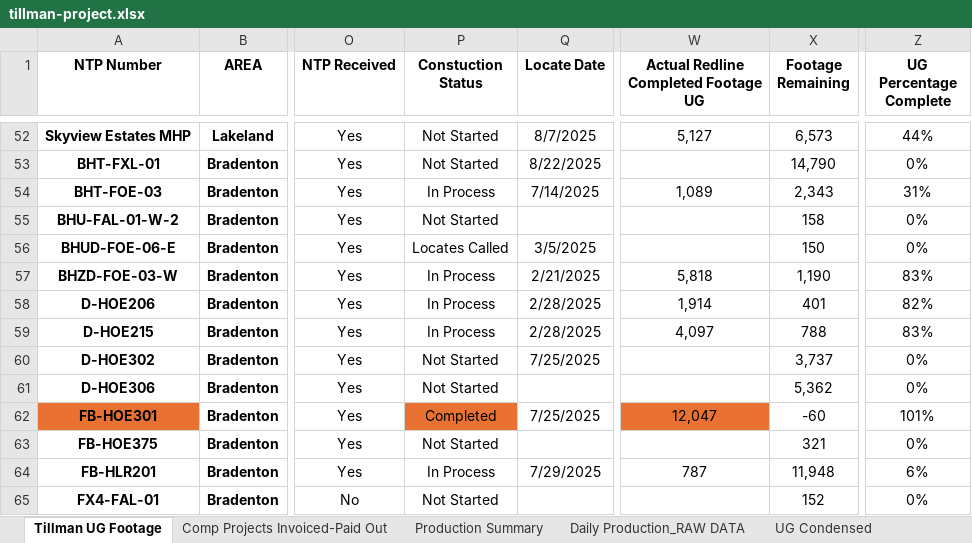
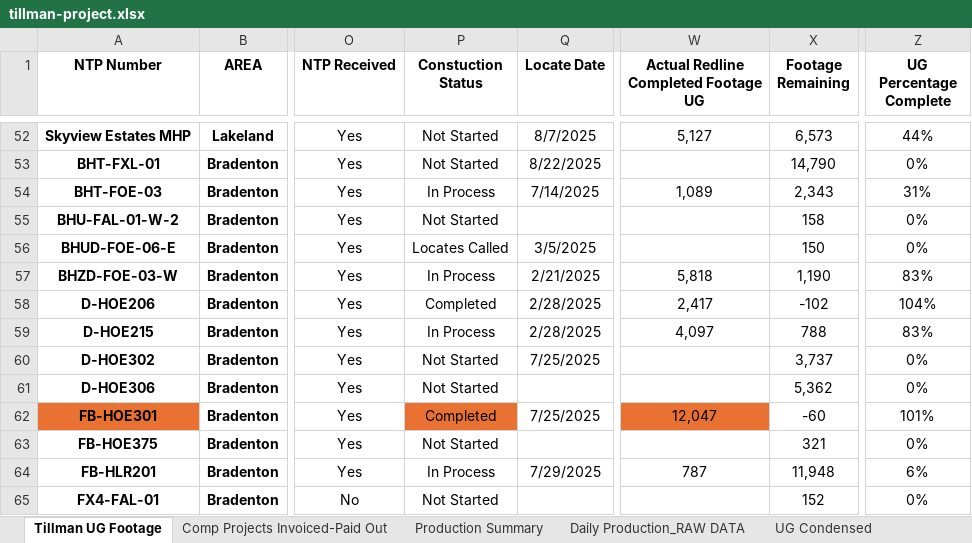
Before and after one commit to JCKraus1/Tillman-Dashboard, an Excel workbook: tillman-project.xlsx, sheet Tillman UG Footage, drawn as a sheet; only a part is shown, gaps mark what is left out; values as stored, in another font and other column widths than the file's, no borders; table styles not drawn; the diff names each change by its address in the sheet, - before the commit and + after, or states it on an @@ line.

```diff
--- a/tillman-project.xlsx (sheet Tillman UG Footage)
+++ b/tillman-project.xlsx (sheet Tillman UG Footage)
-P58 (Constuction Status): In Process
+P58 (Constuction Status): Completed
-W58: 1,914
+W58: 2,417
-X58 (Footage Remaining): 401
+X58 (Footage Remaining): -102
-Z58 (UG Percentage Complete): 82%
+Z58 (UG Percentage Complete): 104%
```
Also changed, not shown: sheet Production Summary, sheet Daily Production_RAW DATA.
